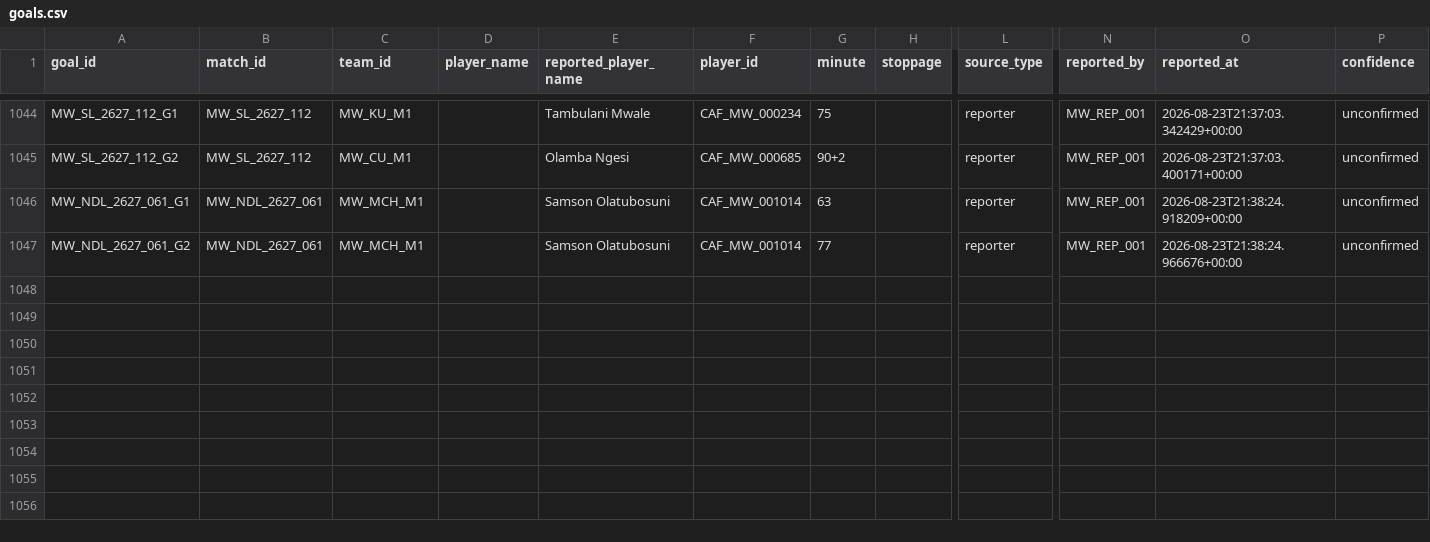
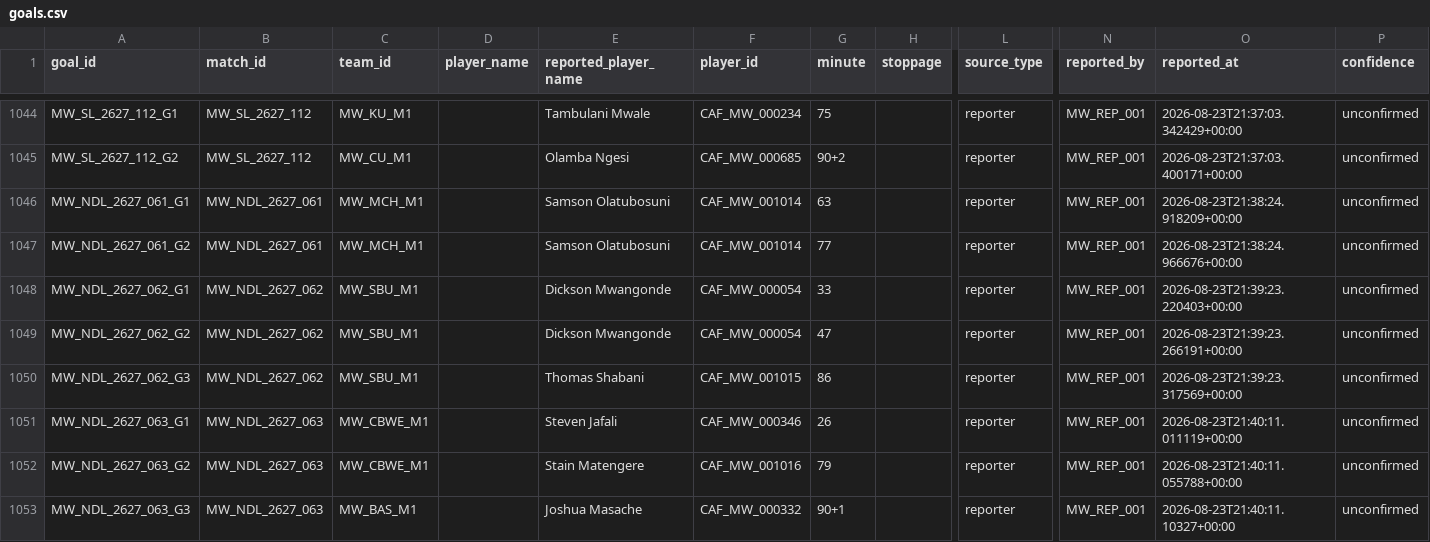
Before and after one commit to theboban5/fb-mw, a CSV file: data/canonical/goals.csv, drawn as a sheet; only a part is shown, gaps mark what is left out; rows hold the shown columns only; the diff names each change by its address in the sheet, - before the commit and + after, or states it on an @@ line.

```diff
--- a/data/canonical/goals.csv
+++ b/data/canonical/goals.csv
+row 1048: MW_NDL_2627_062_G1 | MW_NDL_2627_062 | MW_SBU_M1 |  | Dickson Mwangonde | CAF_MW_000054 | 33 |  | reporter | MW_REP_001 | 2026-08-23T21:39:23.220403+00:00 | unconfirmed
+row 1049: MW_NDL_2627_062_G2 | MW_NDL_2627_062 | MW_SBU_M1 |  | Dickson Mwangonde | CAF_MW_000054 | 47 |  | reporter | MW_REP_001 | 2026-08-23T21:39:23.266191+00:00 | unconfirmed
+row 1050: MW_NDL_2627_062_G3 | MW_NDL_2627_062 | MW_SBU_M1 |  | Thomas Shabani | CAF_MW_001015 | 86 |  | reporter | MW_REP_001 | 2026-08-23T21:39:23.317569+00:00 | unconfirmed
+row 1051: MW_NDL_2627_063_G1 | MW_NDL_2627_063 | MW_CBWE_M1 |  | Steven Jafali | CAF_MW_000346 | 26 |  | reporter | MW_REP_001 | 2026-08-23T21:40:11.011119+00:00 | unconfirmed
+row 1052: MW_NDL_2627_063_G2 | MW_NDL_2627_063 | MW_CBWE_M1 |  | Stain Matengere | CAF_MW_001016 | 79 |  | reporter | MW_REP_001 | 2026-08-23T21:40:11.055788+00:00 | unconfirmed
+row 1053: MW_NDL_2627_063_G3 | MW_NDL_2627_063 | MW_BAS_M1 |  | Joshua Masache | CAF_MW_000332 | 90+1 |  | reporter | MW_REP_001 | 2026-08-23T21:40:11.10327+00:00 | unconfirmed
```
Also changed, not shown: data/canonical/matches.csv, data/canonical/players.csv.
